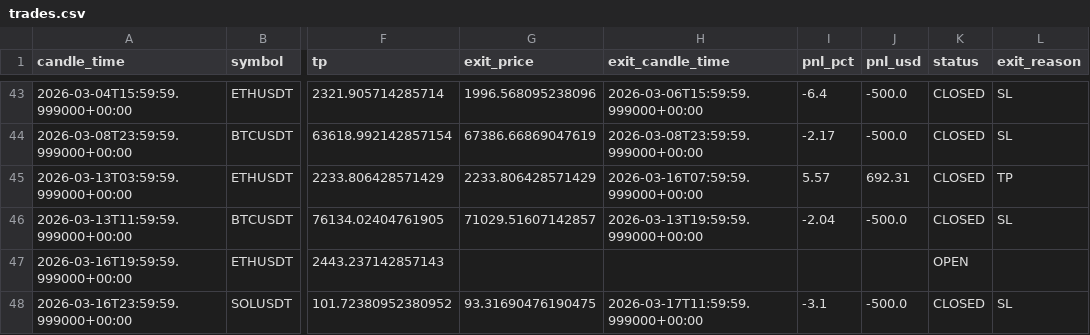
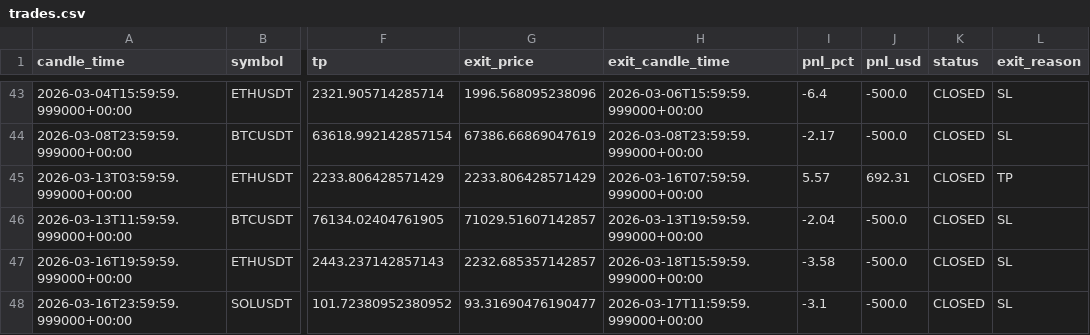
Before and after one commit to kushgbisen/cron-trader, a CSV file: logs/h4_breakout_ensemble/trades.csv, drawn as a sheet; only a part is shown, gaps mark what is left out; the diff names each change by its address in the sheet, - before the commit and + after, or states it on an @@ line.

```diff
--- a/logs/h4_breakout_ensemble/trades.csv
+++ b/logs/h4_breakout_ensemble/trades.csv
-G47 (exit_price): (empty)
+G47 (exit_price): 2232.685357142857
-H47 (exit_candle_time): (empty)
+H47 (exit_candle_time): 2026-03-18T15:59:59.999000+00:00
-I47 (pnl_pct): (empty)
+I47 (pnl_pct): -3.58
-J47 (pnl_usd): (empty)
+J47 (pnl_usd): -500.0
-K47 (status): OPEN
+K47 (status): CLOSED
-L47 (exit_reason): (empty)
+L47 (exit_reason): SL
-G48 (exit_price): 93.31690476190475
+G48 (exit_price): 93.31690476190477
```
Also changed, not shown: logs/weekly_breakout/trades.csv, 8 other files.
